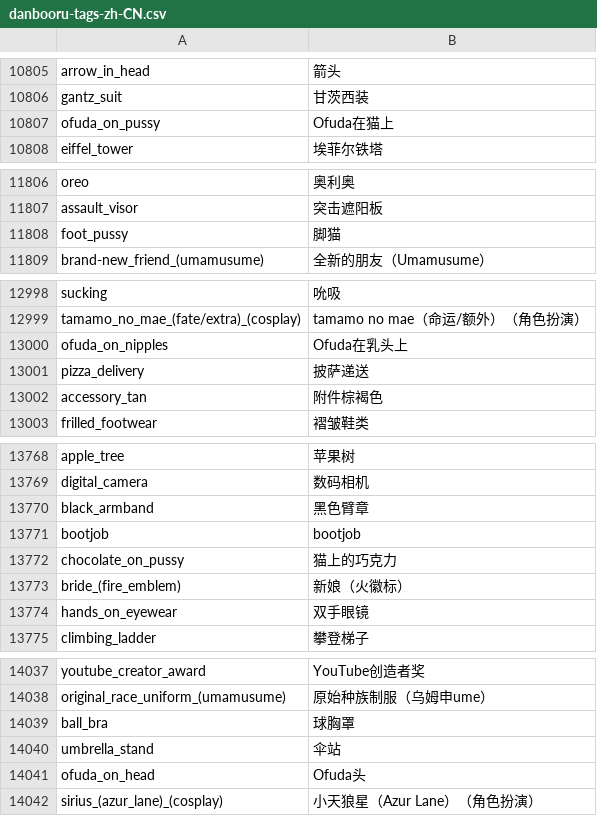
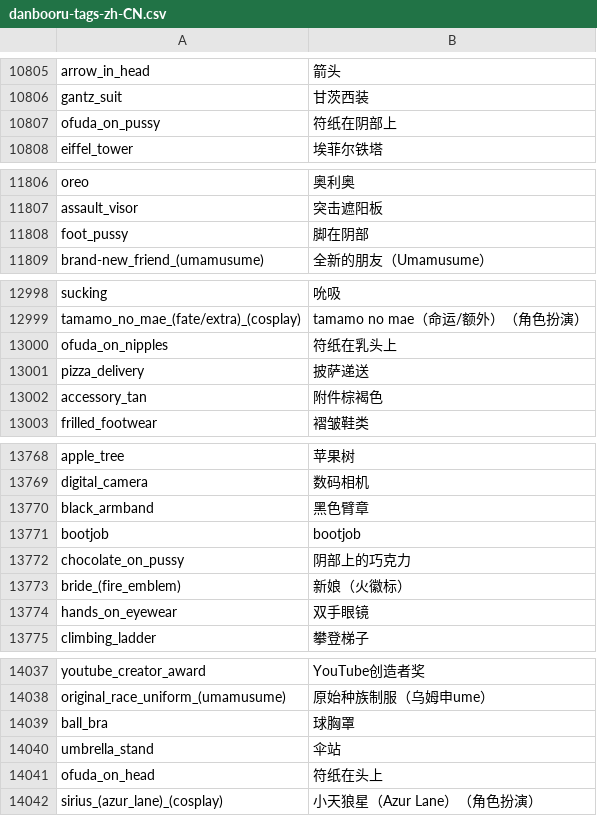
Before and after one commit to bluelovers/danbooru-tags-i18n, a CSV file: i18n/zh-CN/danbooru-tags-zh-CN.csv, drawn as a sheet; only a part is shown, gaps mark what is left out; the diff covers the shown part only.

```diff
--- a/i18n/zh-CN/danbooru-tags-zh-CN.csv
+++ b/i18n/zh-CN/danbooru-tags-zh-CN.csv
@@ -10806,3 +10806,3 @@
 "gantz_suit","甘茨西装"
-"ofuda_on_pussy","Ofuda在猫上"
+"ofuda_on_pussy","符纸在阴部上"
 "eiffel_tower","埃菲尔铁塔"
@@ -11807,3 +11807,3 @@
 "assault_visor","突击遮阳板"
-"foot_pussy","脚猫"
+"foot_pussy","脚在阴部"
 "brand-new_friend_(umamusume)","全新的朋友（Umamusume）"
@@ -12999,3 +12999,3 @@
 "tamamo_no_mae_(fate/extra)_(cosplay)","tamamo no mae（命运/额外）（角色扮演）"
-"ofuda_on_nipples","Ofuda在乳头上"
+"ofuda_on_nipples","符纸在乳头上"
 "pizza_delivery","披萨递送"
@@ -13771,3 +13771,3 @@
 "bootjob","bootjob"
-"chocolate_on_pussy","猫上的巧克力"
+"chocolate_on_pussy","阴部上的巧克力"
 "bride_(fire_emblem)","新娘（火徽标）"
@@ -14040,3 +14040,3 @@
 "umbrella_stand","伞站"
-"ofuda_on_head","Ofuda头"
+"ofuda_on_head","符纸在头上"
 "sirius_(azur_lane)_(cosplay)","小天狼星（Azur Lane）（角色扮演）"
```
Also changed, not shown: 18 edited cells elsewhere in this file, i18n/zh-TW/danbooru-tags-zh-TW.csv, src/crowdin/danbooru-tags.csv.
